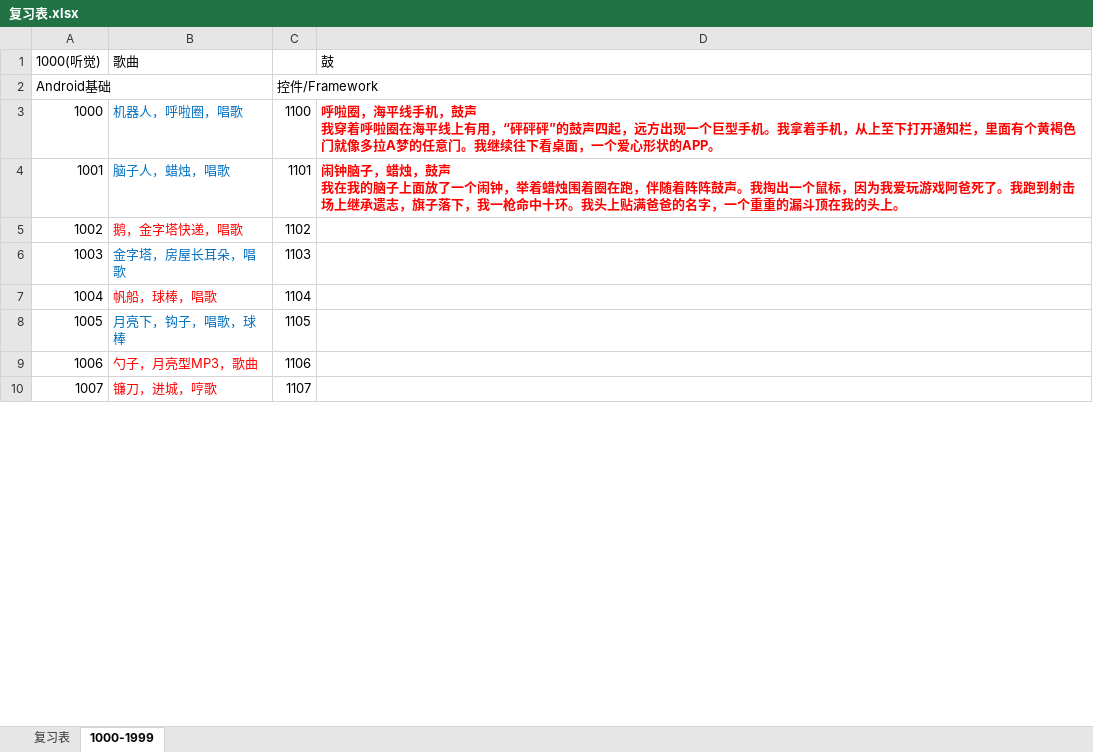
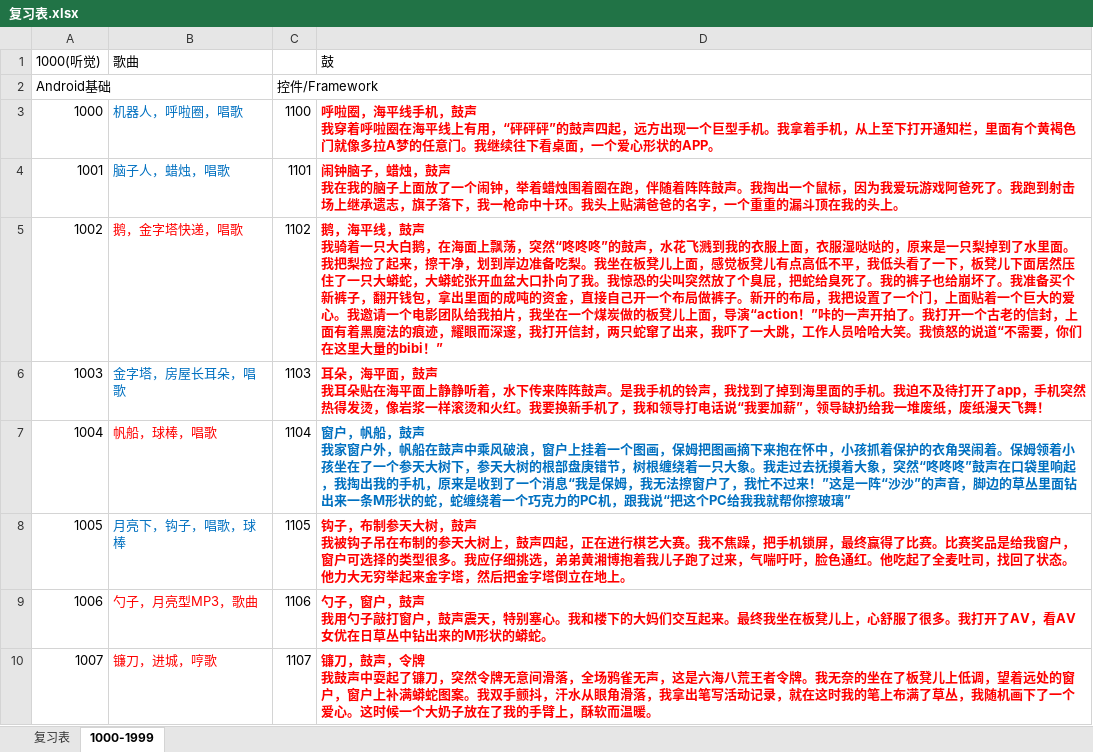
Before and after one commit to FeatherHunter/StudyNotes, an Excel workbook: feather/复习表.xlsx, sheet 1000-1999, drawn as a sheet; only a part is shown; values as stored, in another font and other column widths than the file's, no borders; ↵ is a line break in a cell; the diff covers the shown part only; the diff names each change by its address in the sheet, - before the commit and + after, or states it on an @@ line.

Commit message:
【更新】【feather】【SEM3表格更新】

```diff
--- a/feather/复习表.xlsx (sheet 1000-1999)
+++ b/feather/复习表.xlsx (sheet 1000-1999)
-D5 (鼓): (empty)
+D5 (鼓): 鹅，海平线，鼓声 ↵ 我骑着一只大白鹅，在海面上飘荡，突然“咚咚咚”的鼓声，水花飞溅到我的衣服上面，衣服湿哒哒的，原来是一只梨掉到了水里面。我把梨捡了起来，擦干净，划到岸边准备吃梨。我坐在板凳儿上面，感觉板凳儿有点高低不平，我低头看了一下，板凳儿下面居然压住了一只大蟒蛇，大蟒蛇张开血盆大口扑向了我。我惊恐的尖叫突然放了个臭屁，把蛇给臭死了。我的裤子也给崩坏了。我准备买个新裤子，翻开钱包，拿出里面的成吨的资金，直接自己开一个布局做裤子。新开的布局，我把设置了一个门，上面贴着一个巨大的爱心。我邀请一个电影团队给我拍片，我坐在一个煤炭做的板凳儿上面，导演“action！”咔的一声开拍了。我打开一个古老的信封，上面有着黑魔法的痕迹，耀眼而深邃，我打开信封，两只蛇窜了出来，我吓了一大跳，工作人员哈哈大笑。我愤怒的说道“不需要，你们在这里大量的bibi！”
-D6 (鼓): (empty)
+D6 (鼓): 耳朵，海平面，鼓声 ↵ 我耳朵贴在海平面上静静听着，水下传来阵阵鼓声。是我手机的铃声，我找到了掉到海里面的手机。我迫不及待打开了app，手机突然热得发烫，像岩浆一样滚烫和火红。我要换新手机了，我和领导打电话说“我要加薪”，领导缺扔给我一堆废纸，废纸漫天飞舞！
-D7 (鼓): (empty)
+D7 (鼓): 窗户，帆船，鼓声 ↵ 我家窗户外，帆船在鼓声中乘风破浪，窗户上挂着一个图画，保姆把图画摘下来抱在怀中，小孩抓着保护的衣角哭闹着。保姆领着小孩坐在了一个参天大树下，参天大树的根部盘庚错节，树根缠绕着一只大象。我走过去抚摸着大象，突然“咚咚咚”鼓声在口袋里响起，我掏出我的手机，原来是收到了一个消息“我是保姆，我无法擦窗户了，我忙不过来！”这是一阵“沙沙”的声音，脚边的草丛里面钻出来一条M形状的蛇，蛇缠绕着一个巧克力的PC机，跟我说“把这个PC给我我就帮你擦玻璃”
-D8 (鼓): (empty)
+D8 (鼓): 钩子，布制参天大树，鼓声 ↵ 我被钩子吊在布制的参天大树上，鼓声四起，正在进行棋艺大赛。我不焦躁，把手机锁屏，最终赢得了比赛。比赛奖品是给我窗户，窗户可选择的类型很多。我应仔细挑选，弟弟黄湘博抱着我儿子跑了过来，气喘吁吁，脸色通红。他吃起了全麦吐司，找回了状态。他力大无穷举起来金字塔，然后把金字塔倒立在地上。
-D9 (鼓): (empty)
+D9 (鼓): 勺子，窗户，鼓声 ↵ 我用勺子敲打窗户，鼓声震天，特别塞心。我和楼下的大妈们交互起来。最终我坐在板凳儿上，心舒服了很多。我打开了AV，看AV女优在日草丛中钻出来的M形状的蟒蛇。
-D10 (鼓): (empty)
+D10 (鼓): 镰刀，鼓声，令牌 ↵ 我鼓声中耍起了镰刀，突然令牌无意间滑落，全场鸦雀无声，这是六海八荒王者令牌。我无奈的坐在了板凳儿上低调，望着远处的窗户，窗户上补满蟒蛇图案。我双手颤抖，汗水从眼角滑落，我拿出笔写活动记录，就在这时我的笔上布满了草丛，我随机画下了一个爱心。这时候一个大奶子放在了我的手臂上，酥软而温暖。
```
Also changed, not shown: 6 edited cells elsewhere in this sheet, sheet 复习表.
